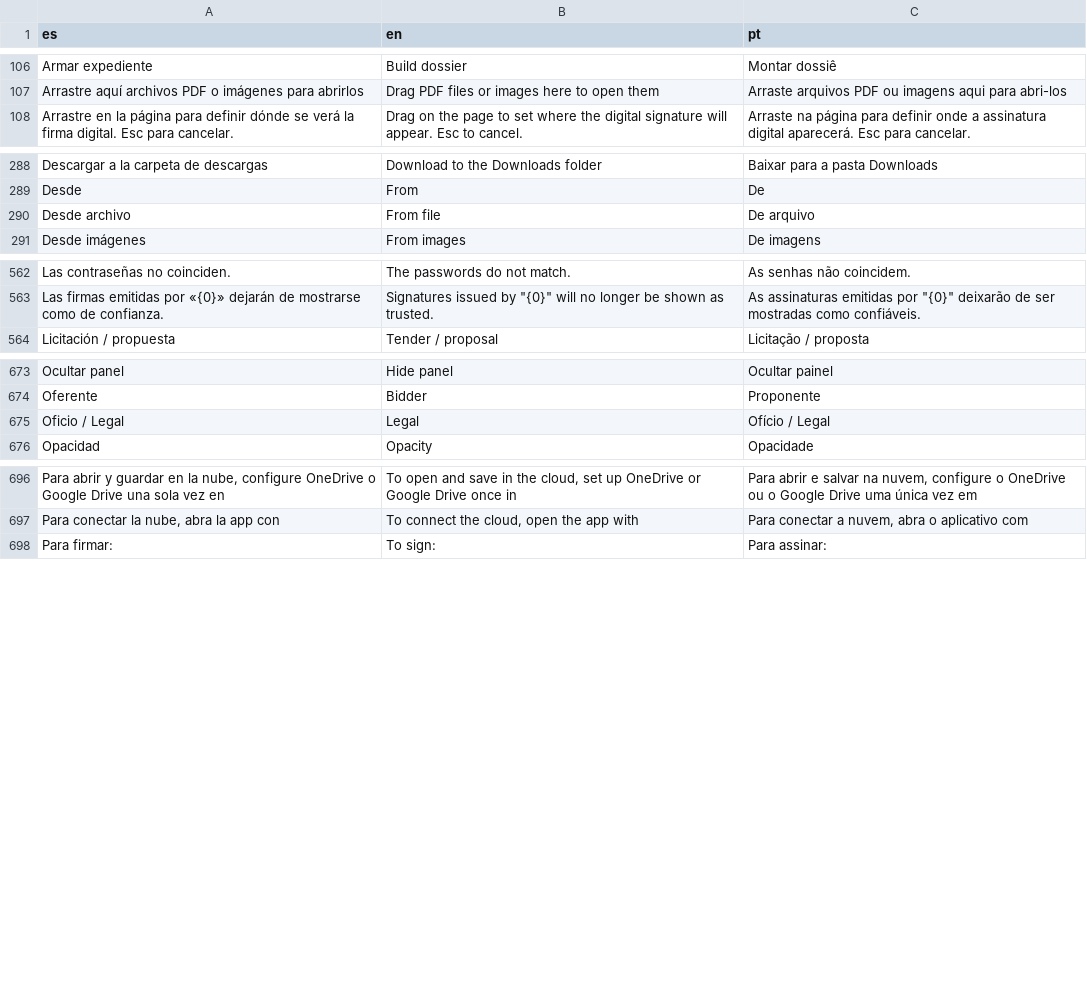
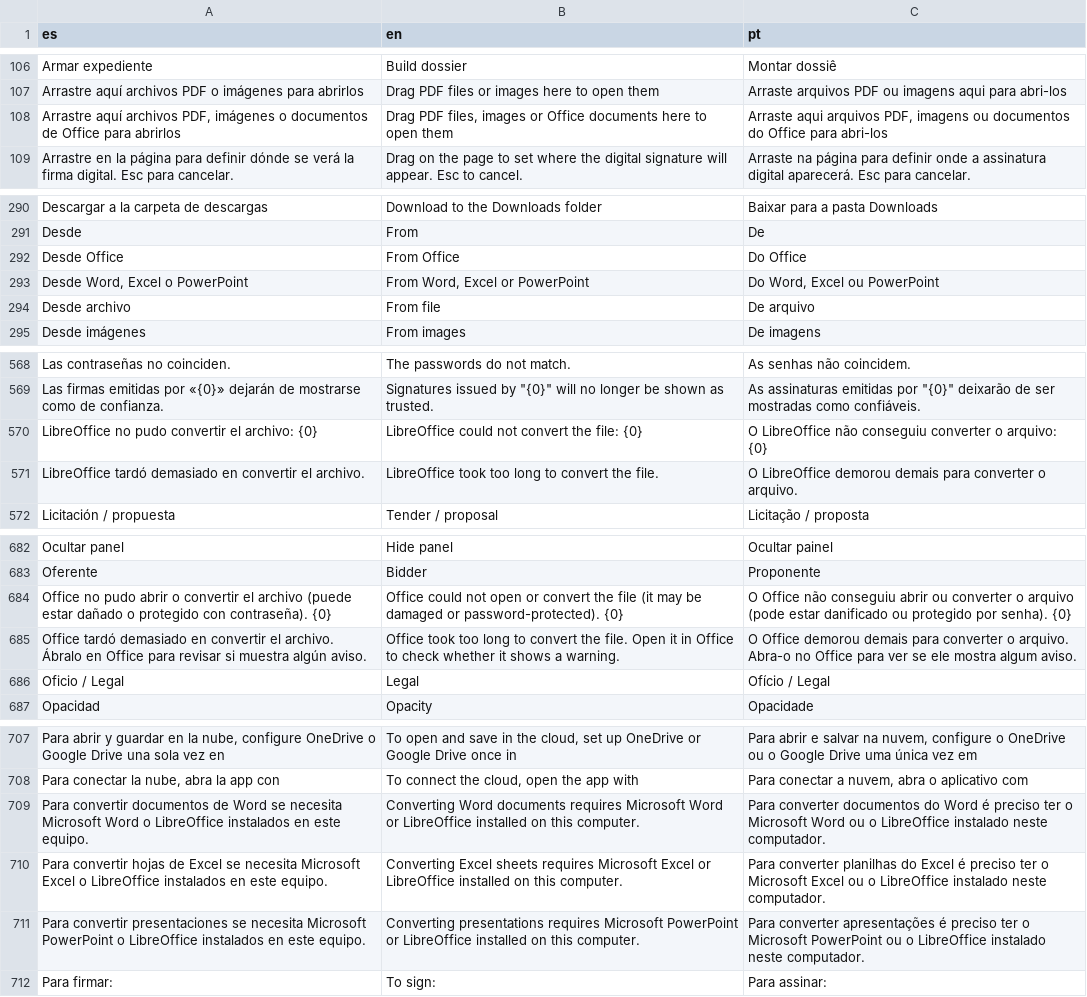
Before and after one commit to ArgetlamZMA/Rubrica, a TSV file: web/src/i18n/ui.tsv, drawn as a sheet; only a part is shown, gaps mark what is left out; the diff covers the shown part only.

```diff
--- a/web/src/i18n/ui.tsv
+++ b/web/src/i18n/ui.tsv
@@ -107,2 +107,3 @@ Armar expediente	Build dossier	Montar dossiê
 Arrastre aquí archivos PDF o imágenes para abrirlos	Drag PDF files or images here to open them	Arraste arquivos PDF ou imagens aqui para abri-los
+Arrastre aquí archivos PDF, imágenes o documentos de Office para abrirlos	Drag PDF files, images or Office documents here to open them	Arraste aqui arquivos PDF, imagens ou documentos do Office para abri-los
 Arrastre en la página para definir dónde se verá la firma digital. Esc para cancelar.	Drag on the page to set where the digital signature will appear. Esc to cancel.	Arraste na página para definir onde a assinatura digital aparecerá. Esc para cancelar.
@@ -289,2 +291,4 @@ Descargar a la carpeta de descargas	Download to the Downloads folder	Baixar para
 Desde	From	De
+Desde Office	From Office	Do Office
+Desde Word, Excel o PowerPoint	From Word, Excel or PowerPoint	Do Word, Excel ou PowerPoint
 Desde archivo	From file	De arquivo
@@ -563,2 +569,4 @@ Las contraseñas no coinciden.	The passwords do not match.	As senhas não coinci
 Las firmas emitidas por «{0}» dejarán de mostrarse como de confianza.	Signatures issued by "{0}" will no longer be shown as trusted.	As assinaturas emitidas por "{0}" deixarão de ser mostradas como confiáveis.
+LibreOffice no pudo convertir el archivo: {0}	LibreOffice could not convert the file: {0}	O LibreOffice não conseguiu converter o arquivo: {0}
+LibreOffice tardó demasiado en convertir el archivo.	LibreOffice took too long to convert the file.	O LibreOffice demorou demais para converter o arquivo.
 Licitación / propuesta	Tender / proposal	Licitação / proposta
@@ -674,2 +683,4 @@ Ocultar panel	Hide panel	Ocultar painel
 Oferente	Bidder	Proponente
+Office no pudo abrir o convertir el archivo (puede estar dañado o protegido con contraseña). {0}	Office could not open or convert the file (it may be damaged or password-protected). {0}	O Office não conseguiu abrir ou converter o arquivo (pode estar danificado ou protegido por senha). {0}
+Office tardó demasiado en convertir el archivo. Ábralo en Office para revisar si muestra algún aviso.	Office took too long to convert the file. Open it in Office to check whether it shows a warning.	O Office demorou demais para converter o arquivo. Abra-o no Office para ver se ele mostra algum aviso.
 Oficio / Legal	Legal	Ofício / Legal
@@ -697,2 +708,5 @@ Para abrir y guardar en la nube, configure OneDrive o Google Drive una sola vez
 Para conectar la nube, abra la app con	To connect the cloud, open the app with	Para conectar a nuvem, abra o aplicativo com
+Para convertir documentos de Word se necesita Microsoft Word o LibreOffice instalados en este equipo.	Converting Word documents requires Microsoft Word or LibreOffice installed on this computer.	Para converter documentos do Word é preciso ter o Microsoft Word ou o LibreOffice instalado neste computador.
+Para convertir hojas de Excel se necesita Microsoft Excel o LibreOffice instalados en este equipo.	Converting Excel sheets requires Microsoft Excel or LibreOffice installed on this computer.	Para converter planilhas do Excel é preciso ter o Microsoft Excel ou o LibreOffice instalado neste computador.
+Para convertir presentaciones se necesita Microsoft PowerPoint o LibreOffice instalados en este equipo.	Converting presentations requires Microsoft PowerPoint or LibreOffice installed on this computer.	Para converter apresentações é preciso ter o Microsoft PowerPoint ou o LibreOffice instalado neste computador.
 Para firmar:	To sign:	Para assinar:
```
Also changed, not shown: 5 added rows elsewhere in this file, 12 other files.
